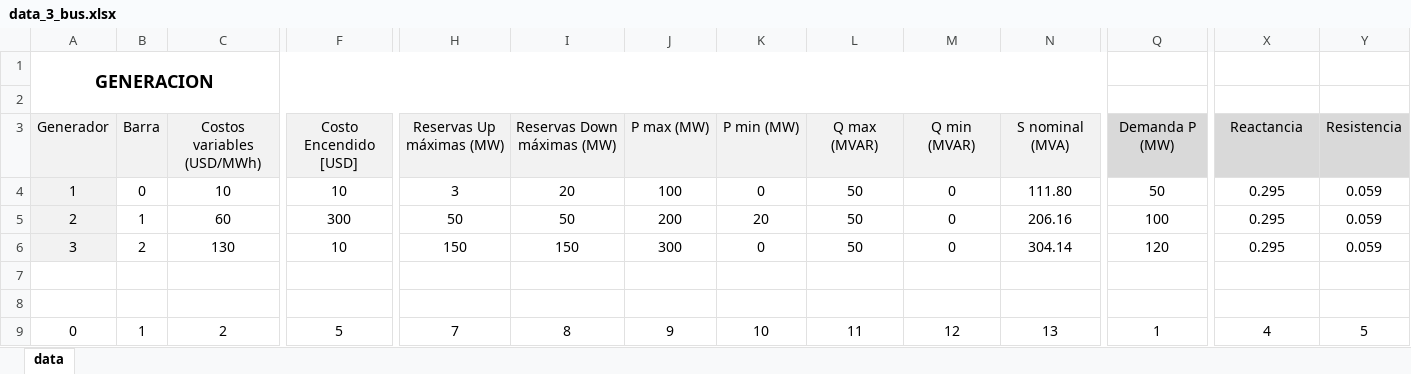
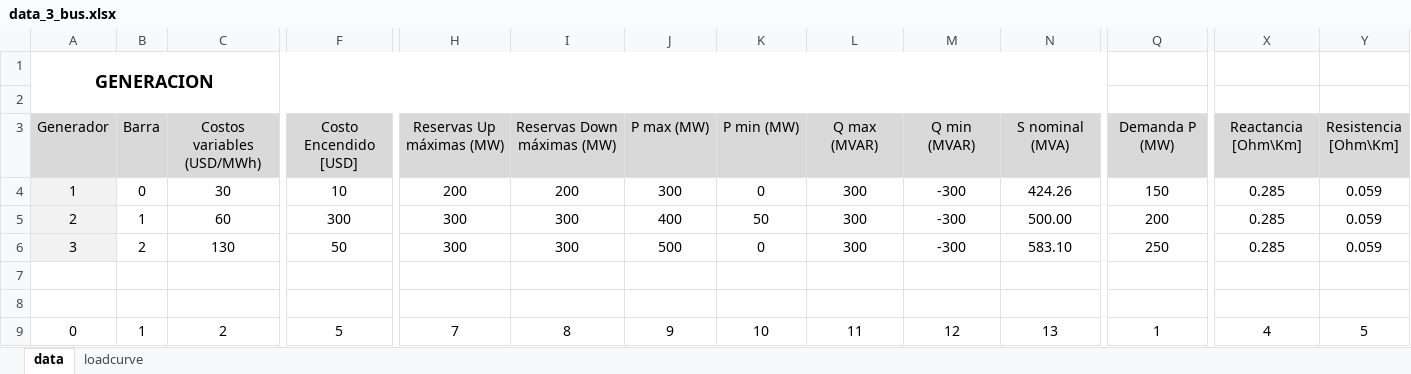
Before and after one commit to ignacio3009/SIPS-V2, an Excel workbook: data_3_bus.xlsx, sheet data, drawn as a sheet; only a part is shown, gaps mark what is left out; values as stored, in another font and other column widths than the file's, no borders; ↵ is a line break in a cell; the diff covers the shown part only; the diff names each change by its address in the sheet, - before the commit and + after, or states it on an @@ line.

```diff
--- a/data_3_bus.xlsx (sheet data)
+++ b/data_3_bus.xlsx (sheet data)
+sheet tab: loadcurve
-A3:N3 fill: #F2F2F2
+A3:N3 fill: #D9D9D9
-X3: Reactancia
+X3: Reactancia [Ohm\Km]
-Y3: Resistencia
+Y3: Resistencia ↵ [Ohm\Km]
-C4: 10
+C4: 30
-H4: 3
+H4: 200
-I4: 20
+I4: 200
-J4: 100
+J4: 300
-L4:L6: 50
+L4:L6: 300
-M4:M6: 0
+M4:M6: -300
-N4: 111.80
+N4: 424.26
-Q4: 50
+Q4: 150
-X4:X6: 0.295
+X4:X6: 0.285
-H5: 50
+H5: 300
-I5: 50
+I5: 300
-J5: 200
+J5: 400
-K5: 20
+K5: 50
-N5: 206.16
+N5: 500.00
-Q5: 100
+Q5: 200
-F6: 10
+F6: 50
-H6: 150
+H6: 300
-I6: 150
+I6: 300
-J6: 300
+J6: 500
-N6: 304.14
+N6: 583.10
-Q6: 120
+Q6: 250
```
Also changed, not shown: cell formats elsewhere in this sheet, charts or pictures, 23 other files.
